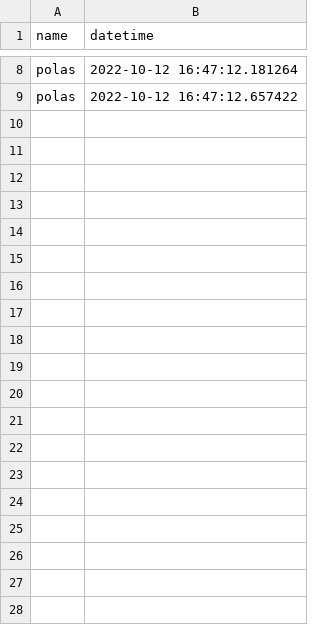
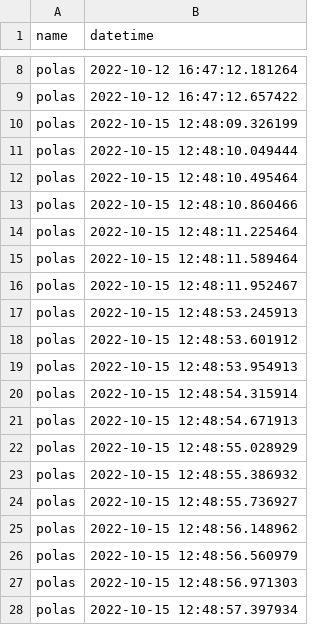
Before and after one commit to ihpolash/Realtime-Face-Recognition-RTSP-Stream, a CSV file: data.csv, drawn as a sheet; only a part is shown, gaps mark what is left out; the diff covers the shown part only; the diff names each change by its address in the sheet, - before the commit and + after, or states it on an @@ line.

```diff
--- a/data.csv
+++ b/data.csv
+row 10: polas | 2022-10-15 12:48:09.326199
+row 11: polas | 2022-10-15 12:48:10.049444
+row 12: polas | 2022-10-15 12:48:10.495464
+row 13: polas | 2022-10-15 12:48:10.860466
+row 14: polas | 2022-10-15 12:48:11.225464
+row 15: polas | 2022-10-15 12:48:11.589464
+row 16: polas | 2022-10-15 12:48:11.952467
+row 17: polas | 2022-10-15 12:48:53.245913
+row 18: polas | 2022-10-15 12:48:53.601912
+row 19: polas | 2022-10-15 12:48:53.954913
+row 20: polas | 2022-10-15 12:48:54.315914
+row 21: polas | 2022-10-15 12:48:54.671913
+row 22: polas | 2022-10-15 12:48:55.028929
+row 23: polas | 2022-10-15 12:48:55.386932
+row 24: polas | 2022-10-15 12:48:55.736927
+row 25: polas | 2022-10-15 12:48:56.148962
+row 26: polas | 2022-10-15 12:48:56.560979
+row 27: polas | 2022-10-15 12:48:56.971303
+row 28: polas | 2022-10-15 12:48:57.397934
```
Also changed, not shown: 71 added rows elsewhere in this file, 4 other files.
